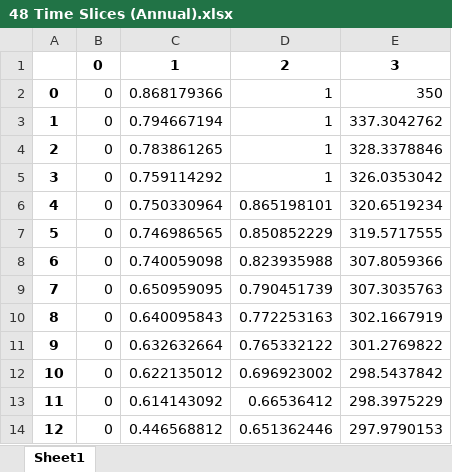
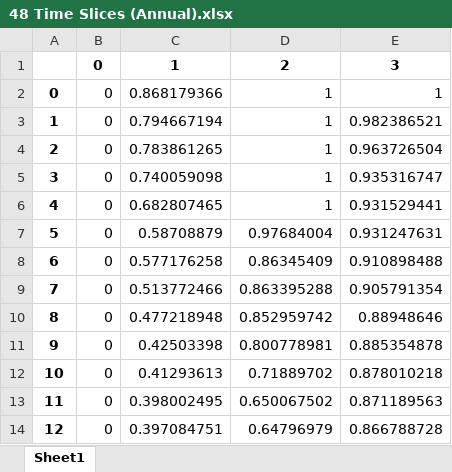
Before and after one commit to marek-iiasa/zz22yssp, an Excel workbook: time_slice1/Results/48 Time Slices (Annual).xlsx, sheet Sheet1, drawn as a sheet; only a part is shown; values as stored, in another font and other column widths than the file's, no borders; the diff covers the shown part only; the diff names each change by its address in the sheet, - before the commit and + after, or states it on an @@ line.

```diff
--- a/time_slice1/Results/48 Time Slices (Annual).xlsx (sheet Sheet1)
+++ b/time_slice1/Results/48 Time Slices (Annual).xlsx (sheet Sheet1)
-E2: 350
+E2: 1
-E3: 337.3042762
+E3: 0.982386521
-E4: 328.3378846
+E4: 0.963726504
-C5: 0.759114292
+C5: 0.740059098
-E5: 326.0353042
+E5: 0.935316747
-C6: 0.750330964
+C6: 0.682807465
-D6: 0.865198101
+D6: 1
-E6: 320.6519234
+E6: 0.931529441
-C7: 0.746986565
+C7: 0.58708879
-D7: 0.850852229
+D7: 0.97684004
-E7: 319.5717555
+E7: 0.931247631
-C8: 0.740059098
+C8: 0.577176258
-D8: 0.823935988
+D8: 0.86345409
-E8: 307.8059366
+E8: 0.910898488
-C9: 0.650959095
+C9: 0.513772466
-D9: 0.790451739
+D9: 0.863395288
-E9: 307.3035763
+E9: 0.905791354
-C10: 0.640095843
+C10: 0.477218948
-D10: 0.772253163
+D10: 0.852959742
-E10: 302.1667919
+E10: 0.88948646
-C11: 0.632632664
+C11: 0.42503398
-D11: 0.765332122
+D11: 0.800778981
-E11: 301.2769822
+E11: 0.885354878
-C12: 0.622135012
+C12: 0.41293613
-D12: 0.696923002
+D12: 0.71889702
-E12: 298.5437842
+E12: 0.878010218
-C13: 0.614143092
+C13: 0.398002495
-D13: 0.66536412
+D13: 0.650067502
-E13: 298.3975229
+E13: 0.871189563
-C14: 0.446568812
+C14: 0.397084751
-D14: 0.651362446
+D14: 0.64796979
-E14: 297.9790153
+E14: 0.866788728
```
Also changed, not shown: 82 edited cells elsewhere in this sheet, time_slice1/Results/48 Time Slices Sorted (Annual).xlsx, time_slice1/Results/Duration Curve (Annual).xlsx, 9 other files.
